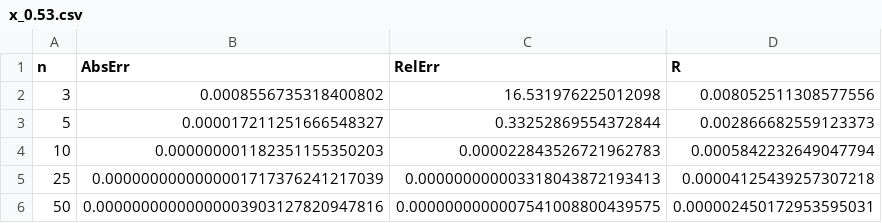
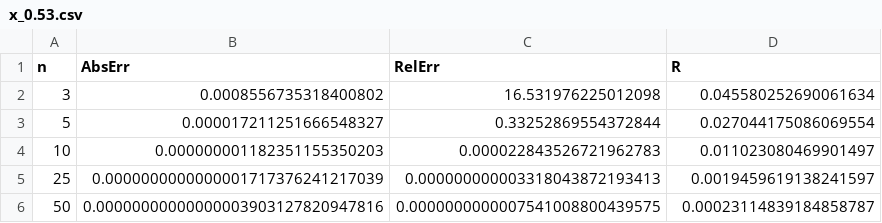
Before and after one commit to AJMC2002/comp-maths, a CSV file: Labs/lagrange/data/output/x_0.53.csv, drawn as a sheet.

```diff
--- a/Labs/lagrange/data/output/x_0.53.csv
+++ b/Labs/lagrange/data/output/x_0.53.csv
@@ -1,6 +1,6 @@
 n,AbsErr,RelErr,R
-3,0.0008556735318400802,16.531976225012098,0.008052511308577556
-5,0.000017211251666548327,0.33252869554372844,0.002866682559123373
-10,0.000000001182351155350203,0.000022843526721962783,0.0005842232649047794
-25,0.0000000000000001717376241217039,0.000000000003318043872193413,0.00004125439257307218
-50,0.00000000000000003903127820947816,0.0000000000007541008800439575,0.000002450172953595031
+3,0.0008556735318400802,16.531976225012098,0.045580252690061634
+5,0.000017211251666548327,0.33252869554372844,0.027044175086069554
+10,0.000000001182351155350203,0.000022843526721962783,0.011023080469901497
+25,0.0000000000000001717376241217039,0.000000000003318043872193413,0.0019459619138241597
+50,0.00000000000000003903127820947816,0.0000000000007541008800439575,0.00023114839184858787
```
Also changed, not shown: Labs/lagrange/data/output/x_0.43.csv, Labs/lagrange/data/output/x_0.67.csv, 7 other files.
